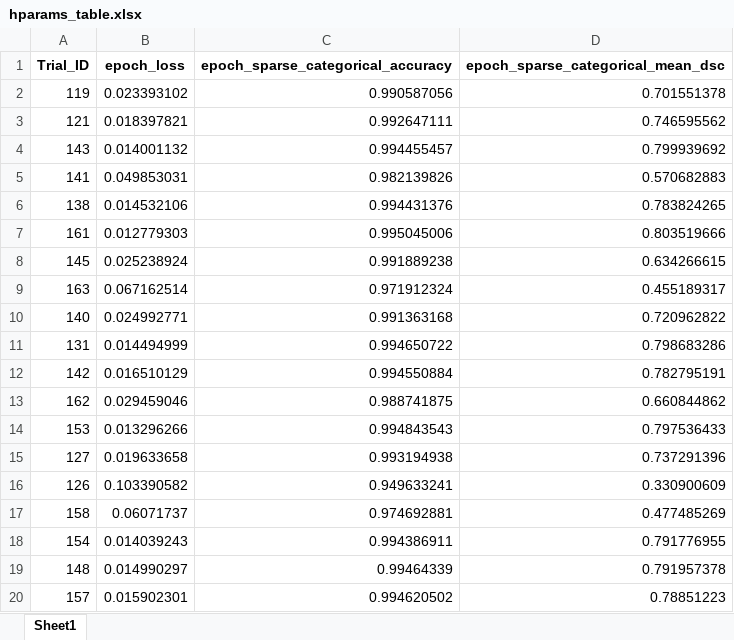
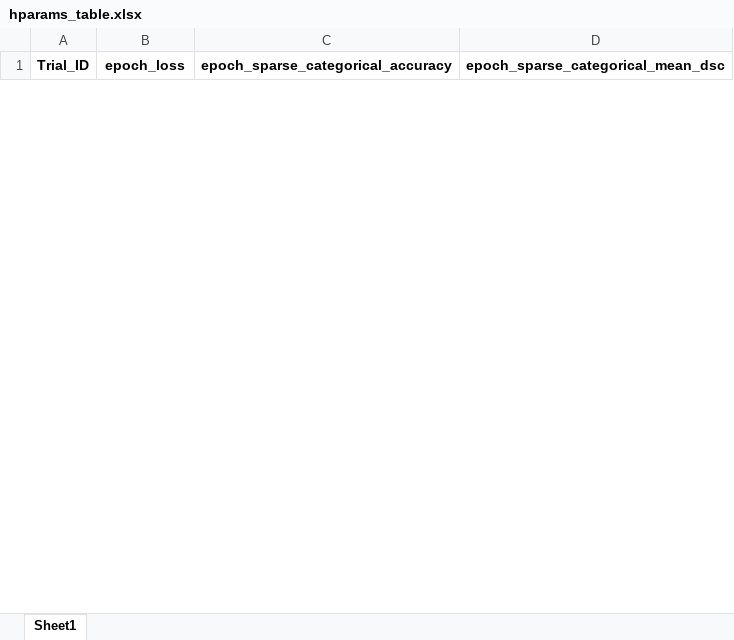
Before and after one commit to brianmanderson/Liver_Disease_Ablation_Segmentation, an Excel workbook: Deep_Learning/hparams_table.xlsx, sheet Sheet1, drawn as a sheet; only a part is shown; values as stored, in another font and other column widths than the file's, no borders; removed rows and columns are numbered as before the commit, all else as after; the diff covers the shown part only; the diff names each change by its address in the sheet, - before the commit and + after, or states it on an @@ line.

```diff
--- a/Deep_Learning/hparams_table.xlsx (sheet Sheet1)
+++ b/Deep_Learning/hparams_table.xlsx (sheet Sheet1)
-row 2: 119 | 0.023393102 | 0.990587056 | 0.701551378
-row 3: 121 | 0.018397821 | 0.992647111 | 0.746595562
-row 4: 143 | 0.014001132 | 0.994455457 | 0.799939692
-row 5: 141 | 0.049853031 | 0.982139826 | 0.570682883
-row 6: 138 | 0.014532106 | 0.994431376 | 0.783824265
-row 7: 161 | 0.012779303 | 0.995045006 | 0.803519666
-row 8: 145 | 0.025238924 | 0.991889238 | 0.634266615
-row 9: 163 | 0.067162514 | 0.971912324 | 0.455189317
-row 10: 140 | 0.024992771 | 0.991363168 | 0.720962822
-row 11: 131 | 0.014494999 | 0.994650722 | 0.798683286
-row 12: 142 | 0.016510129 | 0.994550884 | 0.782795191
-row 13: 162 | 0.029459046 | 0.988741875 | 0.660844862
-row 14: 153 | 0.013296266 | 0.994843543 | 0.797536433
-row 15: 127 | 0.019633658 | 0.993194938 | 0.737291396
-row 16: 126 | 0.103390582 | 0.949633241 | 0.330900609
-row 17: 158 | 0.06071737 | 0.974692881 | 0.477485269
-row 18: 154 | 0.014039243 | 0.994386911 | 0.791776955
-row 19: 148 | 0.014990297 | 0.99464339 | 0.791957378
-row 20: 157 | 0.015902301 | 0.994620502 | 0.78851223
```
Also changed, not shown: 22 added rows and 34 removed rows elsewhere in this sheet, Deep_Learning/combined.xlsx, 2 other files.
